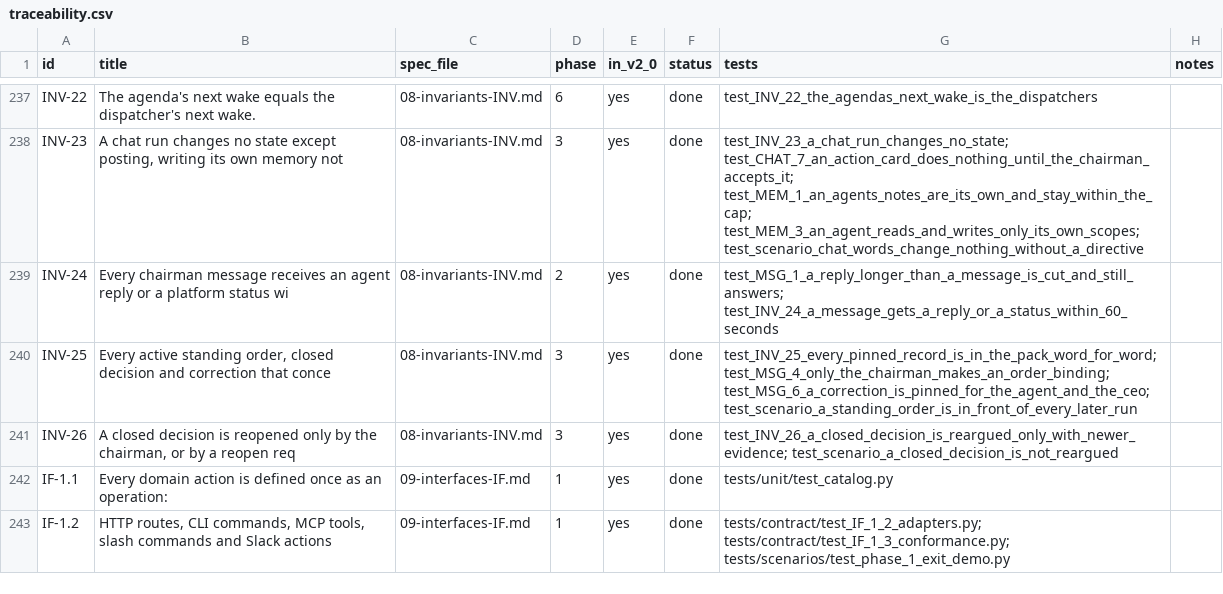
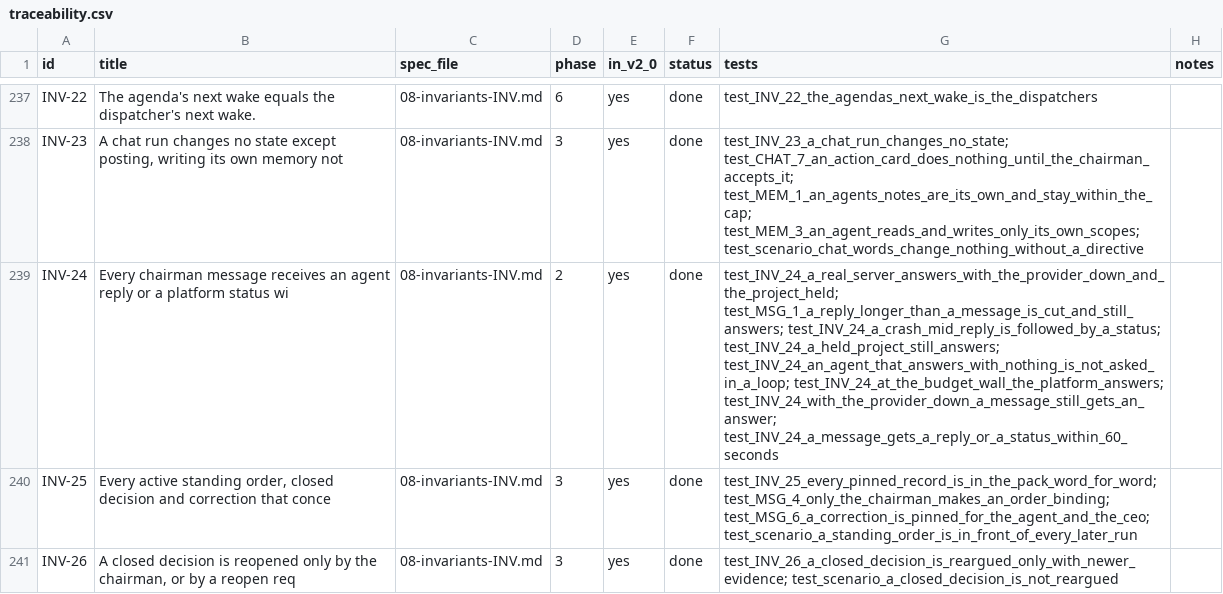
Before and after one commit to dominicplouffe/crewmind, a CSV file: docs/traceability.csv, drawn as a sheet; only a part is shown, gaps mark what is left out; the shorter side is filled out with more unchanged rows; the diff names each change by its address in the sheet, - before the commit and + after, or states it on an @@ line.

```diff
--- a/docs/traceability.csv
+++ b/docs/traceability.csv
-G239 (tests): test_MSG_1_a_reply_longer_than_a_message_is_cut_and_still_answers; test_INV_24_a_message_gets_a_reply_or_a_status_within_60_seconds
+G239 (tests): test_INV_24_a_real_server_answers_with_the_provider_down_and_the_project_held; test_MSG_1_a_reply_longer_than_a_message_is_cut_and_still_answers; test_INV_24_a_crash_mid_reply_is_followed_by_a_status; test_INV_24_a_held_project_still_answers; test_INV_24_an_agent_that_answers_with_nothing_is_not_asked_in_a_loop; test_INV_24_at_the_budget_wall_the_platform_answers; test_INV_24_with_the_provider_down_a_message_still_gets_an_answer; test_INV_24_a_message_gets_a_reply_or_a_status_within_60_seconds
```
Also changed, not shown: 1 other file.
